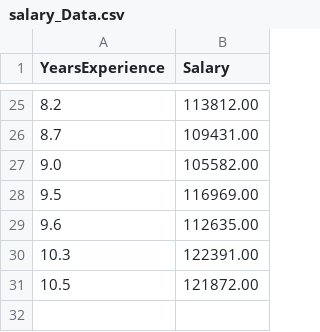
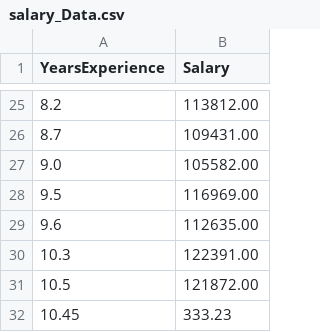
Before and after one commit to IMANA47/IBanT_Cours, a CSV file: cours_Python/TP-ML/src/salary_Data.csv, drawn as a sheet; only a part is shown, gaps mark what is left out; the diff names each change by its address in the sheet, - before the commit and + after, or states it on an @@ line.

Commit message:
add new exercise, file employees_data.csv and update file salary_Data.csv

```diff
--- a/cours_Python/TP-ML/src/salary_Data.csv
+++ b/cours_Python/TP-ML/src/salary_Data.csv
+row 32: 10.45 | 333.23
```
Also changed, not shown: 3 other files.
